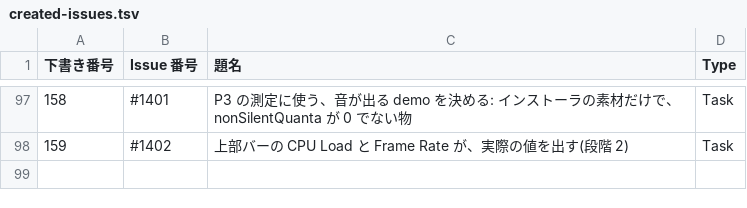
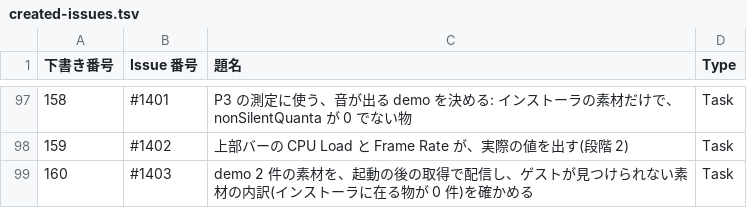
Before and after one commit to signature-studio/signature-studio, a TSV file: pm-work/created-issues.tsv, drawn as a sheet; only a part is shown, gaps mark what is left out; the diff names each change by its address in the sheet, - before the commit and + after, or states it on an @@ line.

```diff
--- a/pm-work/created-issues.tsv
+++ b/pm-work/created-issues.tsv
+row 99: 160 | #1403 | demo 2 件の素材を、起動の後の取得で配信し、ゲストが見つけられない素材の内訳(インストーラに在る物が 0 件)を確かめる | Task
```
Also changed, not shown: 3 other files.
